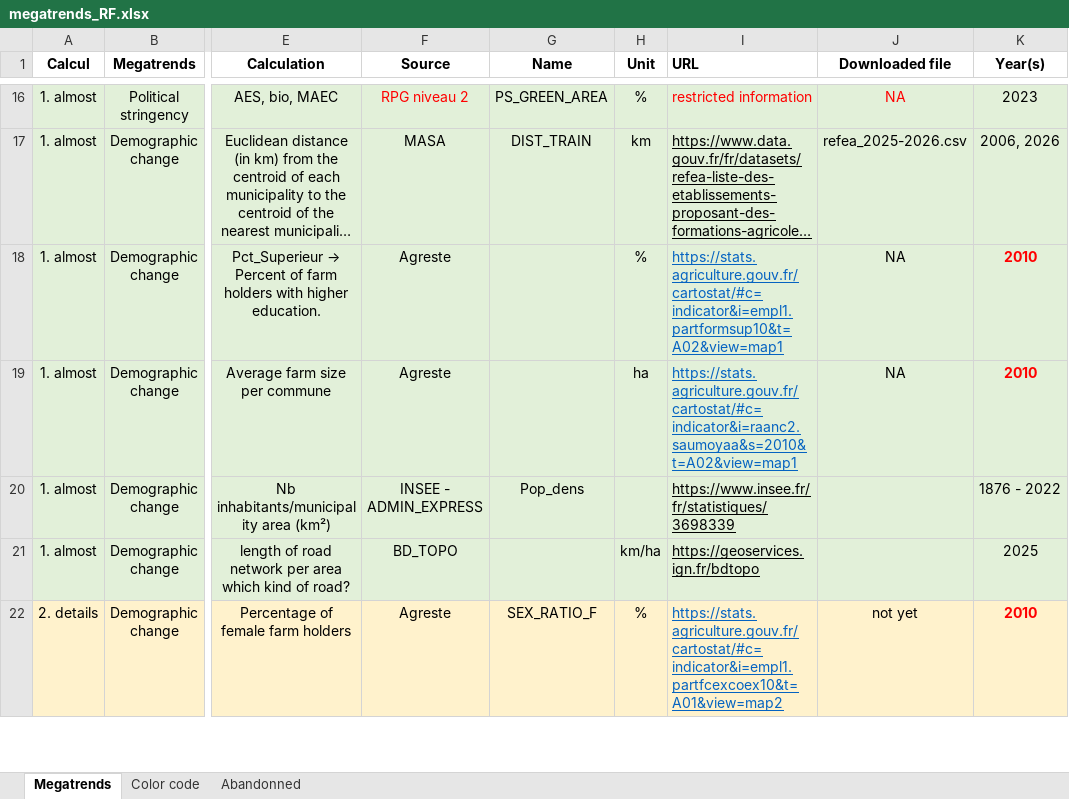
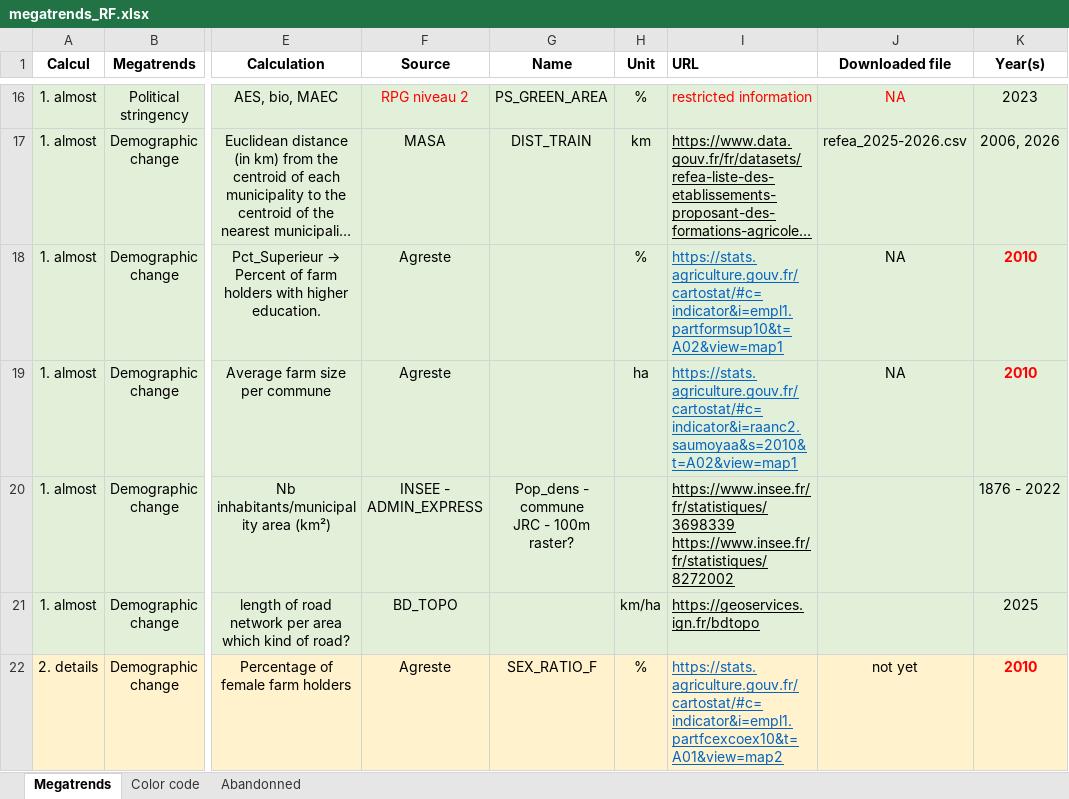
Before and after one commit to rfrelat/megatrends, an Excel workbook: progress/megatrends_RF.xlsx, sheet Megatrends, drawn as a sheet; only a part is shown, gaps mark what is left out; long unchanged cells end in …; values as stored, in another font and other column widths than the file's, no borders; ↵ is a line break in a cell; the diff names each change by its address in the sheet, - before the commit and + after, or states it on an @@ line.

```diff
--- a/progress/megatrends_RF.xlsx (sheet Megatrends)
+++ b/progress/megatrends_RF.xlsx (sheet Megatrends)
-G20 (Name): Pop_dens
+G20 (Name): Pop_dens - commune ↵ JRC - 100m raster?
-I20 (URL): https://www.insee.fr/fr/statistiques/3698339
+I20 (URL): https://www.insee.fr/fr/statistiques/3698339 ↵ https://www.insee.fr/fr/statistiques/8272002
```
Also changed, not shown: 20 other files.
